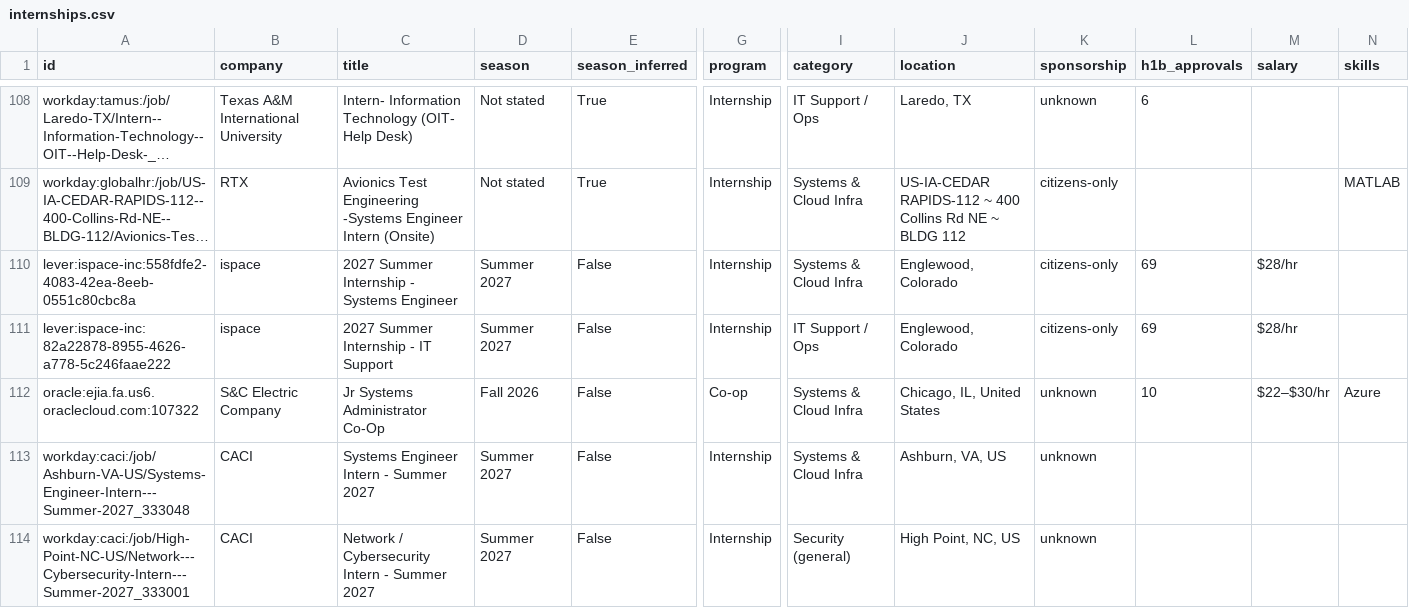
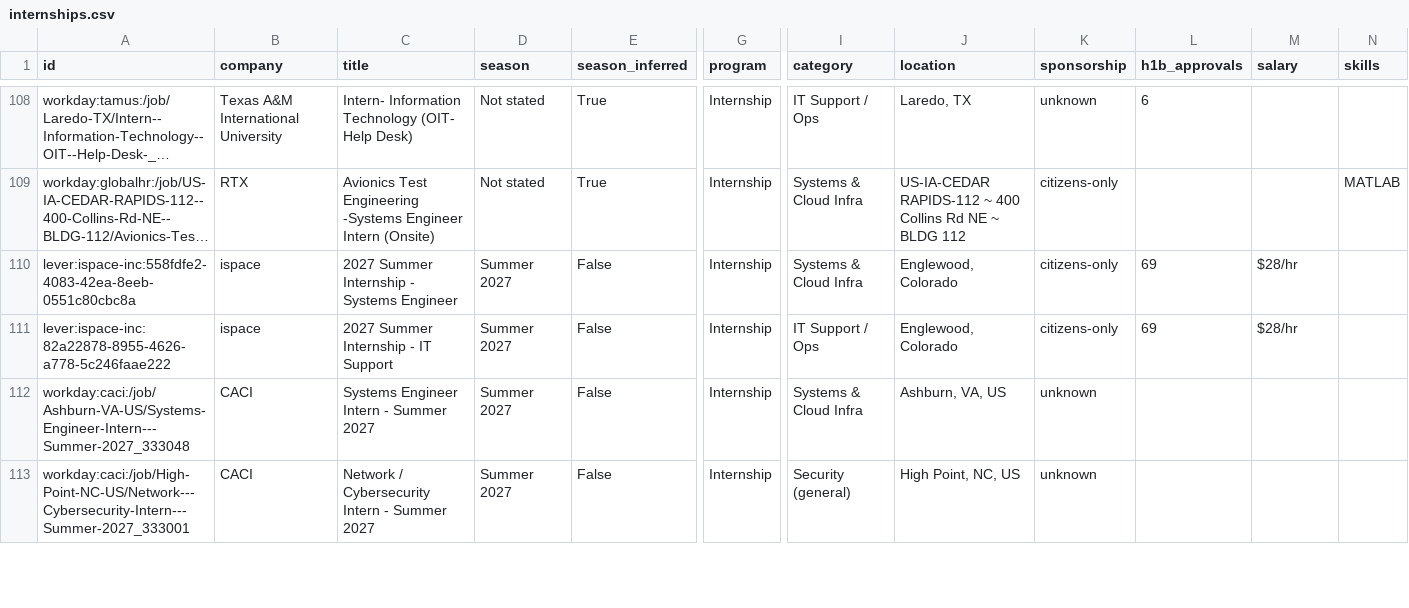
Before and after one commit to EN-Ignoto/IT-Searcher, a CSV file: data/internships.csv, drawn as a sheet; only a part is shown, gaps mark what is left out; long unchanged cells end in …; rows hold the shown columns only; the diff names each change by its address in the sheet, - before the commit and + after, or states it on an @@ line.

```diff
--- a/data/internships.csv
+++ b/data/internships.csv
-row 112: oracle:ejia.fa.us6.oraclecloud.com:107322 | S&C Electric Company | Jr Systems Administrator Co-Op | Fall 2026 | False | Co-op | Systems & Cloud Infra | Chicago, IL, United States | unknown | 10 | $22–$30/hr | Azure
```
Also changed, not shown: docs/internships.csv, 12 other files.
